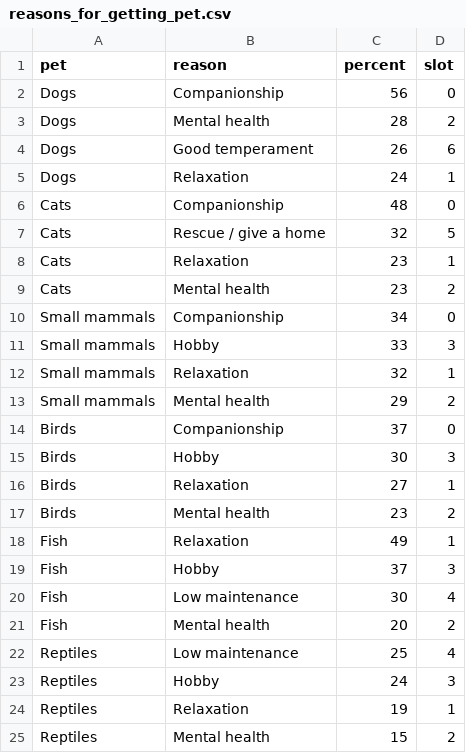
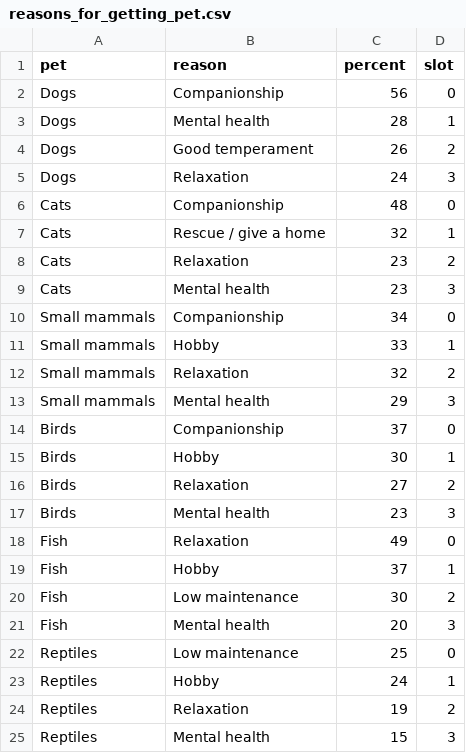
Before and after one commit to RachealDandara/PAWS-AND-CLAWS, a CSV file: data/reasons_for_getting_pet.csv, drawn as a sheet.

```diff
--- a/data/reasons_for_getting_pet.csv
+++ b/data/reasons_for_getting_pet.csv
@@ -2,24 +2,24 @@ pet,reason,percent,slot
 Dogs,Companionship,56,0
-Dogs,Mental health,28,2
-Dogs,Good temperament,26,6
-Dogs,Relaxation,24,1
+Dogs,Mental health,28,1
+Dogs,Good temperament,26,2
+Dogs,Relaxation,24,3
 Cats,Companionship,48,0
-Cats,Rescue / give a home,32,5
-Cats,Relaxation,23,1
-Cats,Mental health,23,2
+Cats,Rescue / give a home,32,1
+Cats,Relaxation,23,2
+Cats,Mental health,23,3
 Small mammals,Companionship,34,0
-Small mammals,Hobby,33,3
-Small mammals,Relaxation,32,1
-Small mammals,Mental health,29,2
+Small mammals,Hobby,33,1
+Small mammals,Relaxation,32,2
+Small mammals,Mental health,29,3
 Birds,Companionship,37,0
-Birds,Hobby,30,3
-Birds,Relaxation,27,1
-Birds,Mental health,23,2
-Fish,Relaxation,49,1
-Fish,Hobby,37,3
-Fish,Low maintenance,30,4
-Fish,Mental health,20,2
-Reptiles,Low maintenance,25,4
-Reptiles,Hobby,24,3
-Reptiles,Relaxation,19,1
-Reptiles,Mental health,15,2
+Birds,Hobby,30,1
+Birds,Relaxation,27,2
+Birds,Mental health,23,3
+Fish,Relaxation,49,0
+Fish,Hobby,37,1
+Fish,Low maintenance,30,2
+Fish,Mental health,20,3
+Reptiles,Low maintenance,25,0
+Reptiles,Hobby,24,1
+Reptiles,Relaxation,19,2
+Reptiles,Mental health,15,3
```
Also changed, not shown: data/pets_units.csv, data/who_owns_pets.csv, 8 other files.
